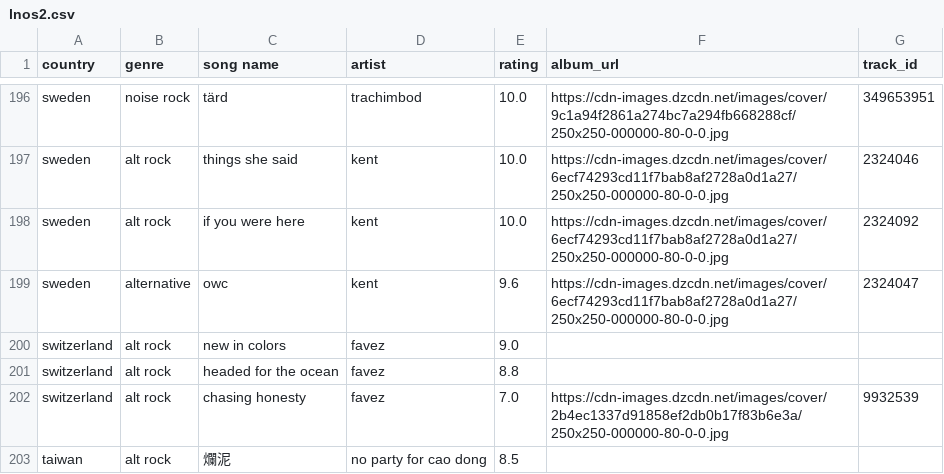
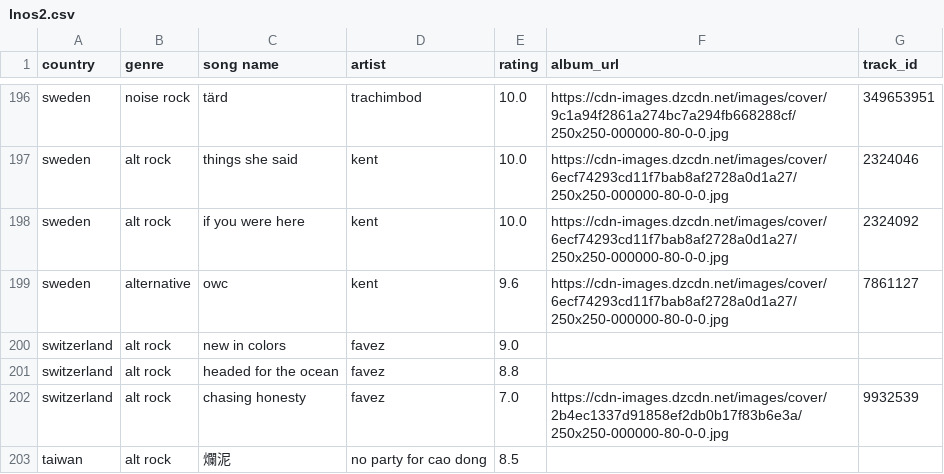
Before and after one commit to saladchalice/Alt-Around-the-World, a CSV file: data/lnos2.csv, drawn as a sheet; only a part is shown, gaps mark what is left out.

```diff
--- a/data/lnos2.csv
+++ b/data/lnos2.csv
@@ -198,3 +198,3 @@ sweden,alt rock,things she said,kent,10.0,https://cdn-images.dzcdn.net/images/co
 sweden,alt rock,if you were here,kent,10.0,https://cdn-images.dzcdn.net/images/cover/6ecf74293cd11f7bab8af2728a0d1a27/250x250-000000-80-0-0.jpg,2324092
-sweden,alternative,owc,kent,9.6,https://cdn-images.dzcdn.net/images/cover/6ecf74293cd11f7bab8af2728a0d1a27/250x250-000000-80-0-0.jpg,2324047
+sweden,alternative,owc,kent,9.6,https://cdn-images.dzcdn.net/images/cover/6ecf74293cd11f7bab8af2728a0d1a27/250x250-000000-80-0-0.jpg,7861127
 switzerland,alt rock,new in colors,favez,9.0,,
```
Also changed, not shown: 1 other file.
